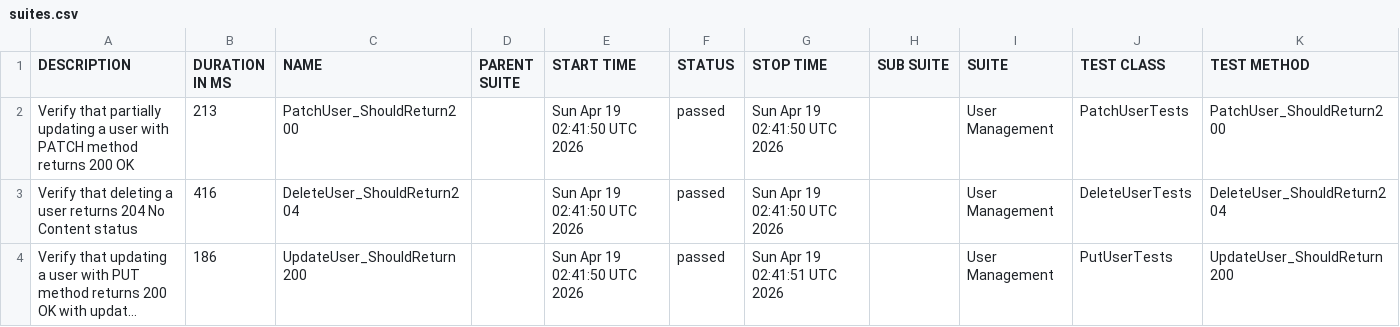
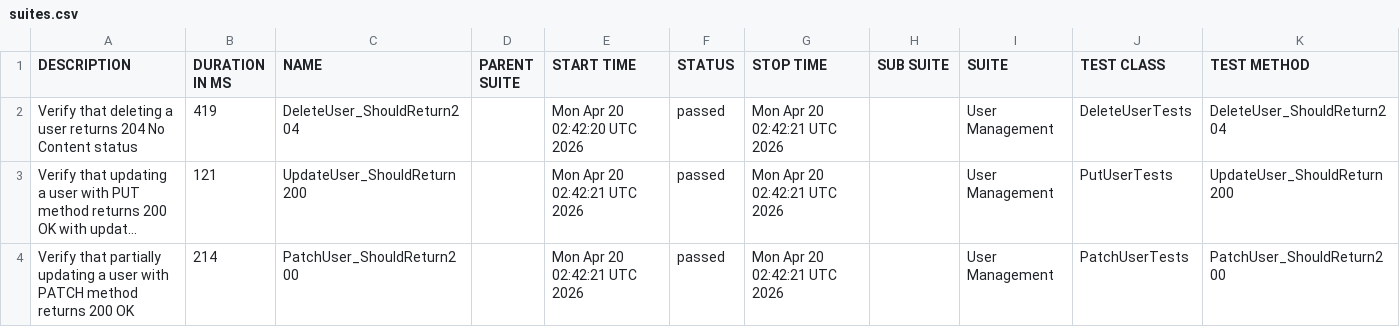
Before and after one commit to ITTVaidantGarg/Reqres-Api-GithubAction, a CSV file: regression/data/suites.csv, drawn as a sheet; long unchanged cells end in …; removed rows and columns are numbered as before the commit, all else as after; the diff names each change by its address in the sheet, - before the commit and + after, or states it on an @@ line.

```diff
--- a/regression/data/suites.csv
+++ b/regression/data/suites.csv
-row 2: Verify that partially updating a user with PATCH method returns 200 OK | 213 | PatchUser_ShouldReturn200 |  | Sun Apr 19 02:41:50 UTC 2026 | passed | Sun Apr 19 02:41:50 UTC 2026 |  | User Management | PatchUserTests | PatchUser_ShouldReturn200
-B2 (DURATION IN MS): 416
+B2 (DURATION IN MS): 419
-E2 (START TIME): Sun Apr 19 02:41:50 UTC 2026
+E2 (START TIME): Mon Apr 20 02:42:20 UTC 2026
-G2 (STOP TIME): Sun Apr 19 02:41:50 UTC 2026
+G2 (STOP TIME): Mon Apr 20 02:42:21 UTC 2026
-B3 (DURATION IN MS): 186
+B3 (DURATION IN MS): 121
-E3 (START TIME): Sun Apr 19 02:41:50 UTC 2026
+E3 (START TIME): Mon Apr 20 02:42:21 UTC 2026
-G3 (STOP TIME): Sun Apr 19 02:41:51 UTC 2026
+G3 (STOP TIME): Mon Apr 20 02:42:21 UTC 2026
+row 4: Verify that partially updating a user with PATCH method returns 200 OK | 214 | PatchUser_ShouldReturn200 |  | Mon Apr 20 02:42:21 UTC 2026 | passed | Mon Apr 20 02:42:21 UTC 2026 |  | User Management | PatchUserTests | PatchUser_ShouldReturn200
```
Also changed, not shown: 25 other files.
